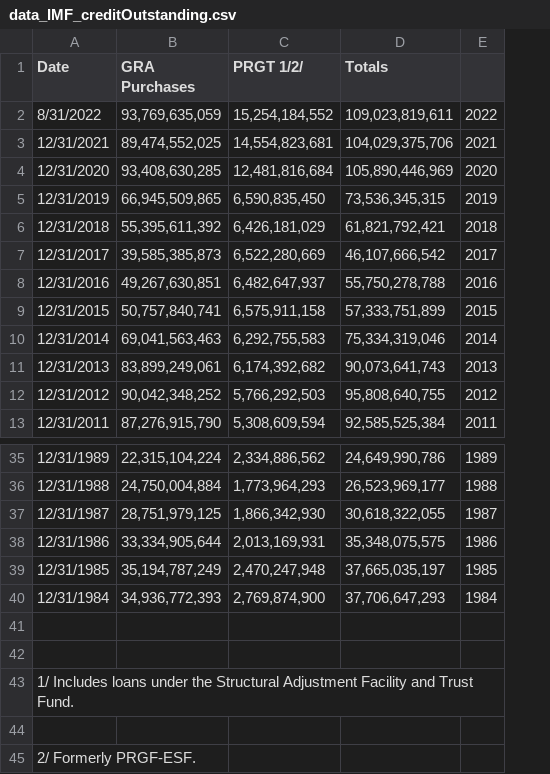
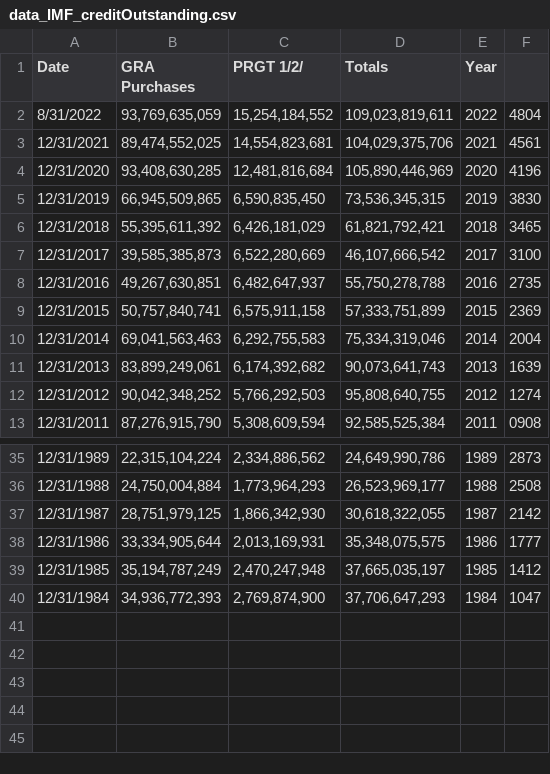
Before and after one commit to NganNguyendata/NganNguyendata.github.io, a CSV file: data_IMF_creditOutstanding.csv, drawn as a sheet; only a part is shown, gaps mark what is left out; removed rows and columns are numbered as before the commit, all else as after; the diff names each change by its address in the sheet, - before the commit and + after, or states it on an @@ line.

Commit message:
Add files via upload

```diff
--- a/data_IMF_creditOutstanding.csv
+++ b/data_IMF_creditOutstanding.csv
+column F, rows 2-13: 4804 | 4561 | 4196 | 3830 | 3465 | 3100 | 2735 | 2369 | 2004 | 1639 | 1274 | 0908; rows 35-40: 2873 | 2508 | 2142 | 1777 | 1412 | 1047
-E1: (empty)
+E1: Year
-row 41: (empty)
-row 42: (empty)
-row 43: 1/ Includes loans under the Structural Adjustment Facility and Trust Fund.
-row 44: (empty)
-row 45: 2/ Formerly PRGF-ESF.
```
